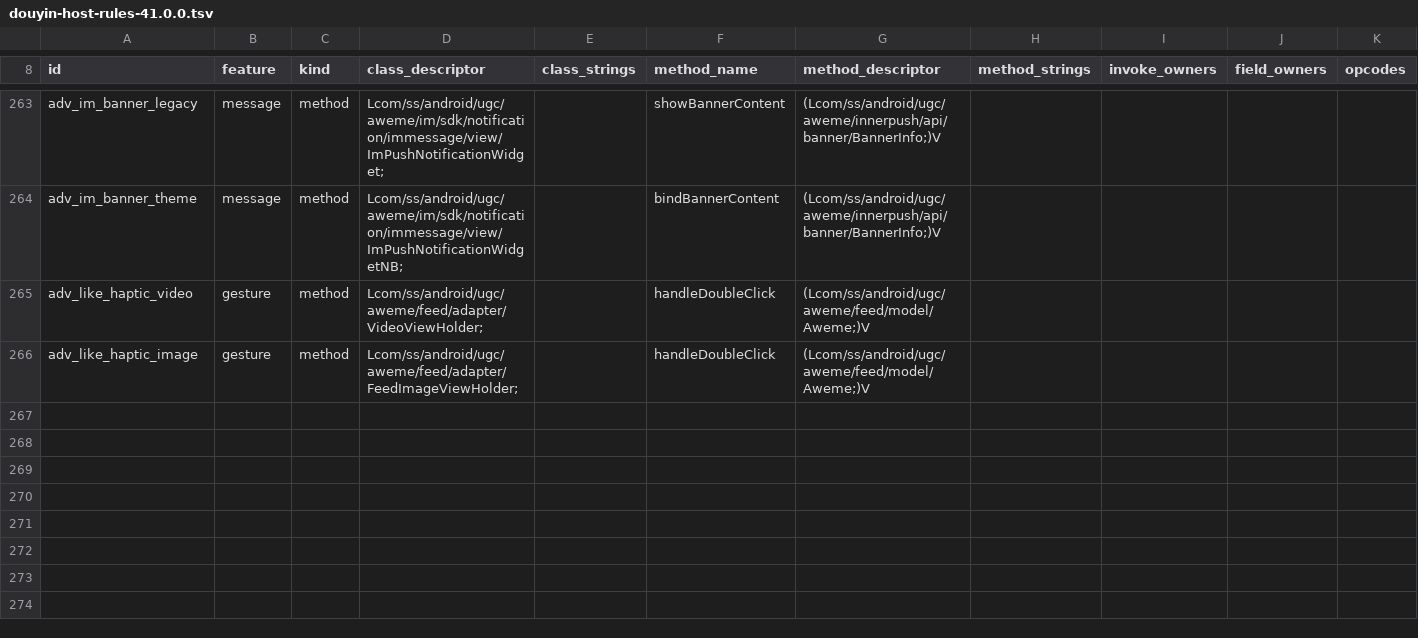
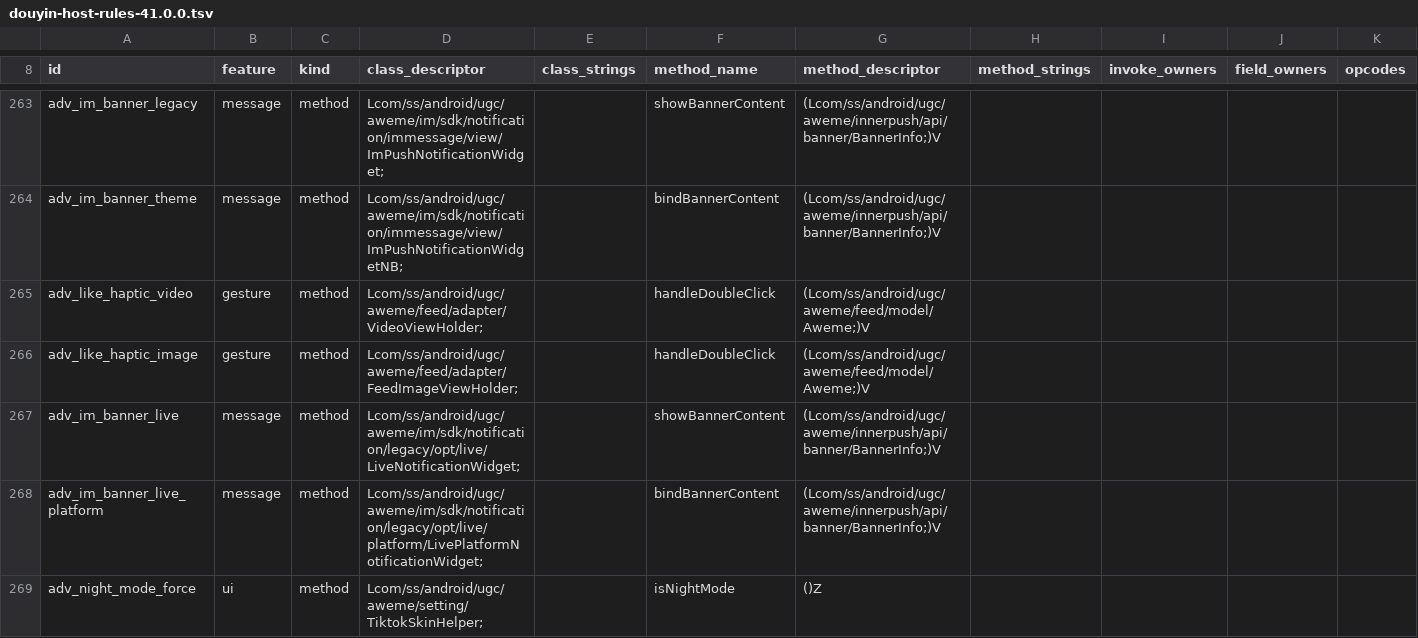
Before and after one commit to sun303690/DouAisun, a TSV file: app/src/main/assets/douyin-host-rules-41.0.0.tsv, drawn as a sheet; only a part is shown, gaps mark what is left out; rows hold the shown columns only; the diff names each change by its address in the sheet, - before the commit and + after, or states it on an @@ line.

Commit message:
feat(ui): 移植跟随系统夜间模式 + IM 直播横幅屏蔽（dyvv ui.night_mode / im_banner.live）
- 新增 NightModeForceHook：hook TiktokSkinHelper.isNightMode()，系统深色时返回 true
- ImBannerBlockHook 扩到 4 条规则（legacy/theme/live/live_platform）
- 规则 258 -> 261，指纹同步 e614a57a，测试断言同步

```diff
--- a/app/src/main/assets/douyin-host-rules-41.0.0.tsv
+++ b/app/src/main/assets/douyin-host-rules-41.0.0.tsv
+row 267: adv_im_banner_live | message | method | Lcom/ss/android/ugc/aweme/im/sdk/notification/legacy/opt/live/LiveNotificationWidget; |  | showBannerContent | (Lcom/ss/android/ugc/aweme/innerpush/api/banner/BannerInfo;)V
+row 268: adv_im_banner_live_platform | message | method | Lcom/ss/android/ugc/aweme/im/sdk/notification/legacy/opt/live/platform/LivePlatformNotificationWidget; |  | bindBannerContent | (Lcom/ss/android/ugc/aweme/innerpush/api/banner/BannerInfo;)V
+row 269: adv_night_mode_force | ui | method | Lcom/ss/android/ugc/aweme/setting/TiktokSkinHelper; |  | isNightMode | ()Z
```
Also changed, not shown: 10 other files.
